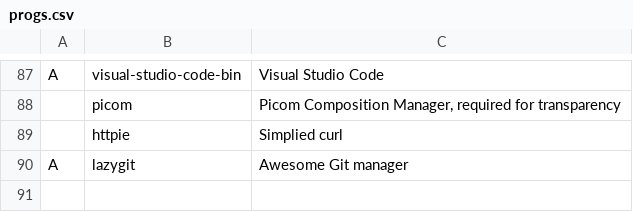
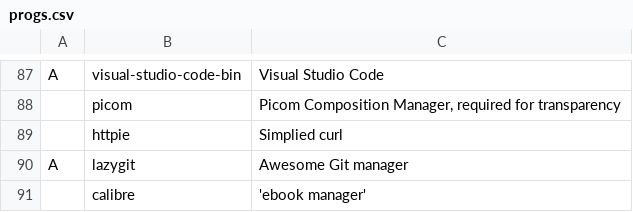
Before and after one commit to pdbg/arch, a CSV file: progs.csv, drawn as a sheet; only a part is shown, gaps mark what is left out; the diff names each change by its address in the sheet, - before the commit and + after, or states it on an @@ line.

Commit message:
Installed calibre

```diff
--- a/progs.csv
+++ b/progs.csv
+row 91:  | calibre | 'ebook manager'
```
